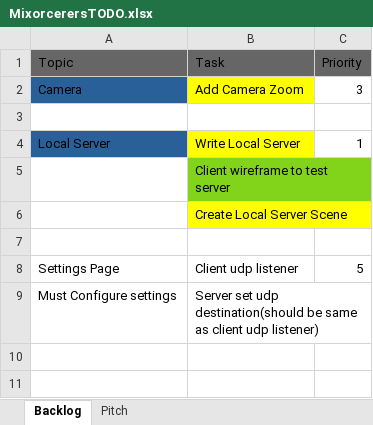
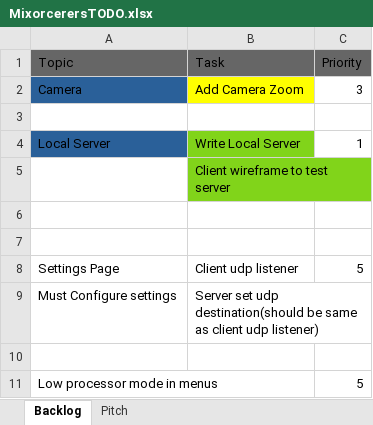
Before and after one commit to ahhnevermore/mixorcerers, an Excel workbook: MixorcerersTODO.xlsx, sheet Backlog, drawn as a sheet; values as stored, in another font and other column widths than the file's, no borders; the diff names each change by its address in the sheet, - before the commit and + after, or states it on an @@ line.

```diff
--- a/MixorcerersTODO.xlsx (sheet Backlog)
+++ b/MixorcerersTODO.xlsx (sheet Backlog)
-B4 fill: #FFFF00
+B4 fill: #81D41A
-B6 (Task): Create Local Server Scene
+B6 (Task): (empty)
-B6 fill: #FFFF00
+B6 fill: none
+row 10: (empty)
+row 11: Low processor mode in menus |  | 5
```
Also changed, not shown: 8 other files.
